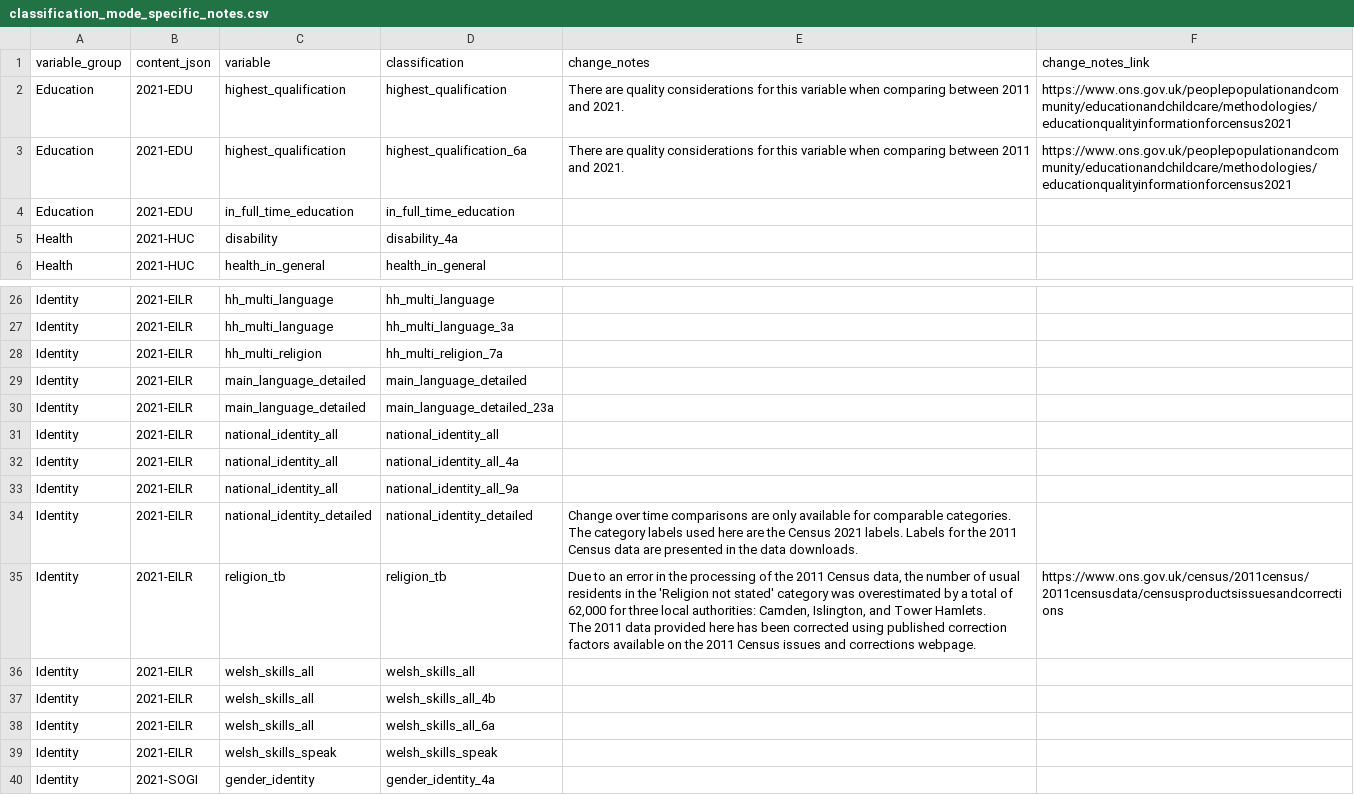
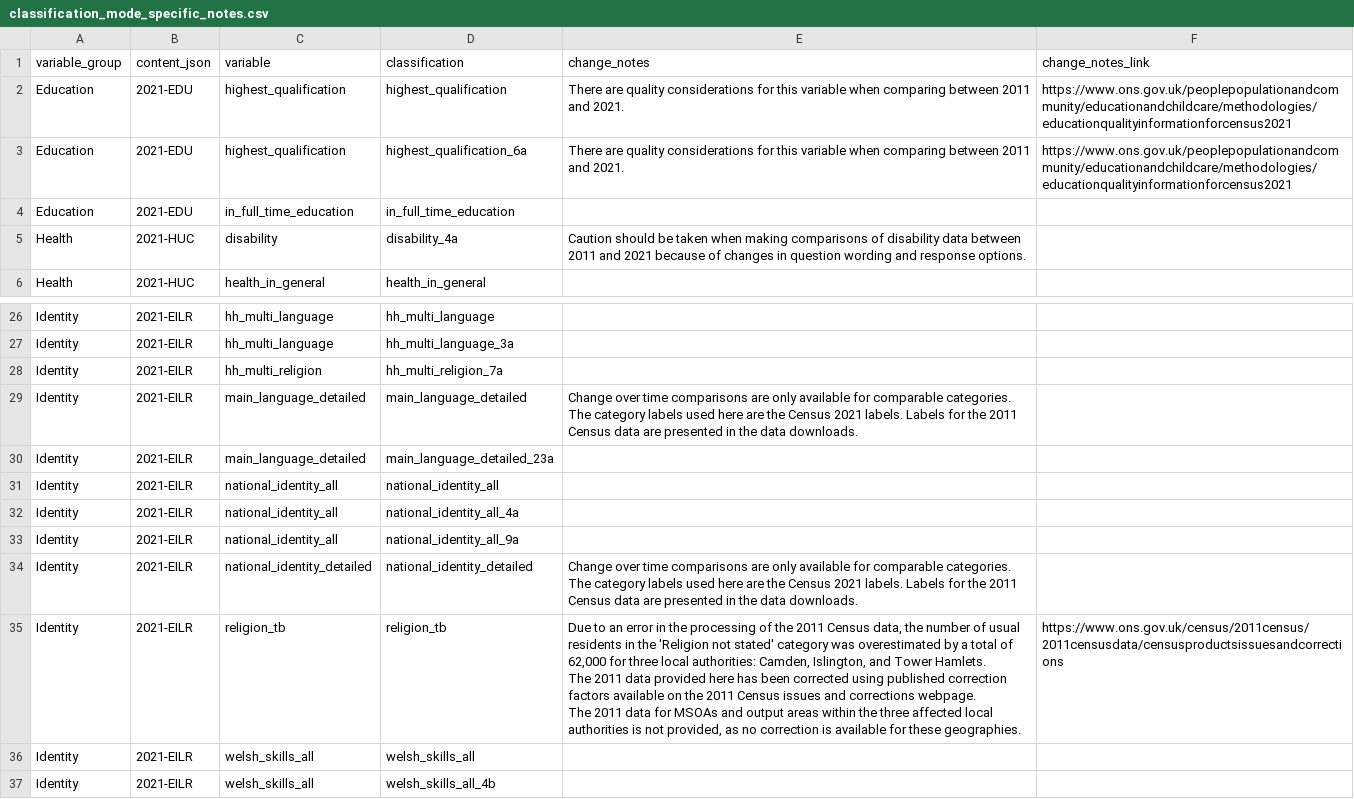
Before and after one commit to ONSdigital/dp-census-atlas, a CSV file: scripts/content/input_metadata_files/classification_mode_specific_notes.csv, drawn as a sheet; only a part is shown, gaps mark what is left out; the shorter side is filled out with more unchanged rows.

Commit message:
changes to content json for change over time

```diff
--- a/scripts/content/input_metadata_files/classification_mode_specific_notes.csv
+++ b/scripts/content/input_metadata_files/classification_mode_specific_notes.csv
@@ -4,3 +4,3 @@ Education,2021-EDU,highest_qualification,highest_qualification_6a,There are qual
 Education,2021-EDU,in_full_time_education,in_full_time_education,,
-Health,2021-HUC,disability,disability_4a,,
+Health,2021-HUC,disability,disability_4a,"Caution should be taken when making comparisons of disability data between 2011 and 2021 because of changes in question wording and response options.",
 Health,2021-HUC,health_in_general,health_in_general,,
@@ -28,3 +28,3 @@ Identity,2021-EILR,hh_multi_language,hh_multi_language_3a,,
 Identity,2021-EILR,hh_multi_religion,hh_multi_religion_7a,,
-Identity,2021-EILR,main_language_detailed,main_language_detailed,,
+Identity,2021-EILR,main_language_detailed,main_language_detailed,"Change over time comparisons are only available for comparable categories. The category labels used here are the Census 2021 labels. Labels for the 2011 Census data are presented in the data downloads.",
 Identity,2021-EILR,main_language_detailed,main_language_detailed_23a,,
@@ -34,5 +34,7 @@ Identity,2021-EILR,national_identity_all,national_identity_all_9a,,
 Identity,2021-EILR,national_identity_detailed,national_identity_detailed,"Change over time comparisons are only available for comparable categories. The category labels used here are the Census 2021 labels. Labels for the 2011 Census data are presented in the data downloads.",
-Identity,2021-EILR,religion_tb,religion_tb,"Due to an error in the processing of the 2011 Census data, the number of usual residents in the 'Religion not stated' category was overestimated by a total of 62,000 for three local authorities: Camden, Islington, and Tower Hamlets.
-
-The 2011 data provided here has been corrected using published correction factors available on the 2011 Census issues and corrections webpage.",https://www.ons.gov.uk/census/2011census/2011censusdata/censusproductsissuesandcorrections
+Identity,2021-EILR,religion_tb,religion_tb,"Due to an error in the processing of the 2011 Census data, the number of usual residents in the 'Religion not stated' category was overestimated by a total of 62,000 for three local authorities: Camden, Islington, and Tower Hamlets.
+
+The 2011 data provided here has been corrected using published correction factors available on the 2011 Census issues and corrections webpage.
+
+The 2011 data for MSOAs and output areas within the three affected local authorities is not provided, as no correction is available for these geographies.",https://www.ons.gov.uk/census/2011census/2011censusdata/censusproductsissuesandcorrections
 Identity,2021-EILR,welsh_skills_all,welsh_skills_all,,
```
Also changed, not shown: scripts/content/input_metadata_files/classification_data_available_geotypes.csv, scripts/content/input_metadata_files/variable_caveats.csv, 2 other files.
